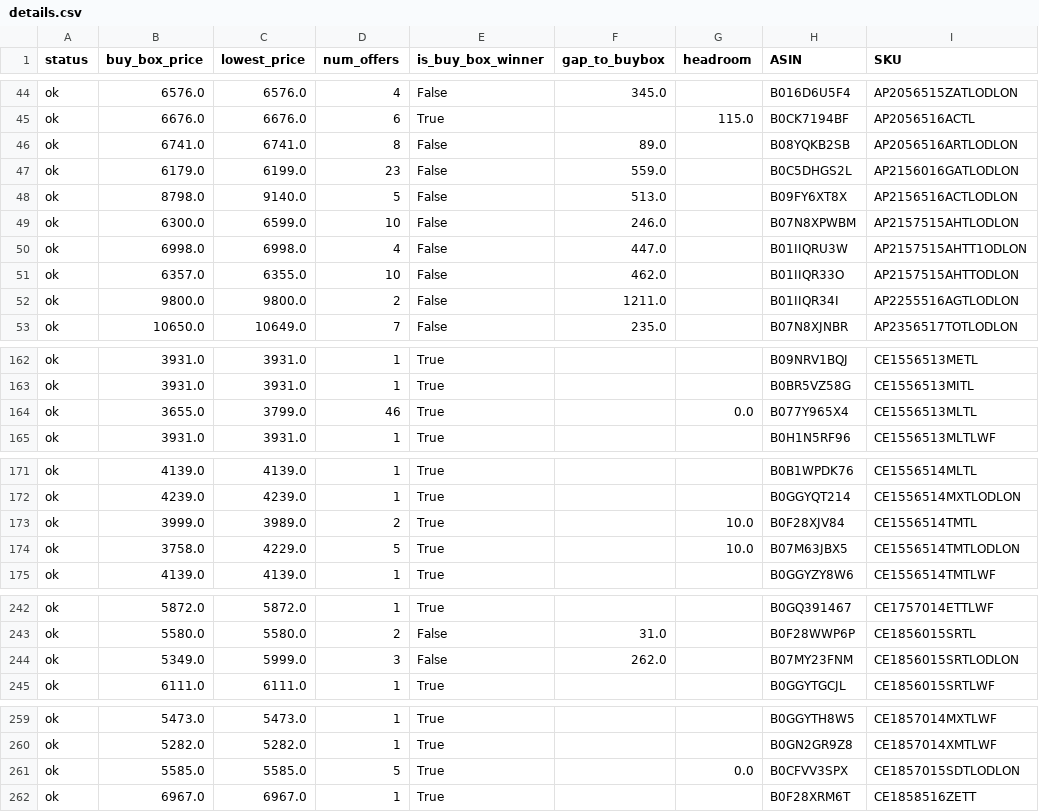
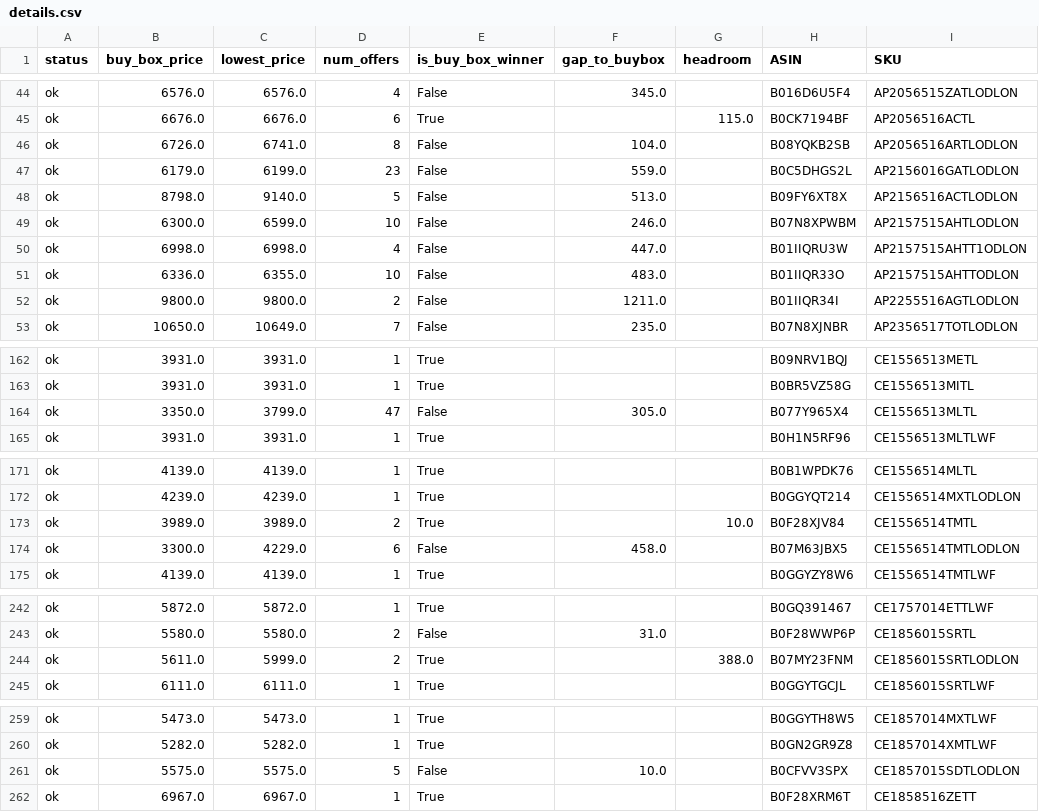
Before and after one commit to tnm-labs/amz_buybox, a CSV file: docs/details.csv, drawn as a sheet; only a part is shown, gaps mark what is left out; the diff covers the shown part only; the diff names each change by its address in the sheet, - before the commit and + after, or states it on an @@ line.

```diff
--- a/docs/details.csv
+++ b/docs/details.csv
-B46 (buy_box_price): 6741.0
+B46 (buy_box_price): 6726.0
-F46 (gap_to_buybox): 89.0
+F46 (gap_to_buybox): 104.0
-B51 (buy_box_price): 6357.0
+B51 (buy_box_price): 6336.0
-F51 (gap_to_buybox): 462.0
+F51 (gap_to_buybox): 483.0
-B164 (buy_box_price): 3655.0
+B164 (buy_box_price): 3350.0
-D164 (num_offers): 46
+D164 (num_offers): 47
-E164 (is_buy_box_winner): True
+E164 (is_buy_box_winner): False
-F164 (gap_to_buybox): (empty)
+F164 (gap_to_buybox): 305.0
-G164 (headroom): 0.0
+G164 (headroom): (empty)
-B173 (buy_box_price): 3999.0
+B173 (buy_box_price): 3989.0
-B174 (buy_box_price): 3758.0
+B174 (buy_box_price): 3300.0
-D174 (num_offers): 5
+D174 (num_offers): 6
-E174 (is_buy_box_winner): True
+E174 (is_buy_box_winner): False
-F174 (gap_to_buybox): (empty)
+F174 (gap_to_buybox): 458.0
-G174 (headroom): 10.0
+G174 (headroom): (empty)
-B244 (buy_box_price): 5349.0
+B244 (buy_box_price): 5611.0
-D244 (num_offers): 3
+D244 (num_offers): 2
-E244 (is_buy_box_winner): False
+E244 (is_buy_box_winner): True
-F244 (gap_to_buybox): 262.0
+F244 (gap_to_buybox): (empty)
-G244 (headroom): (empty)
+G244 (headroom): 388.0
-B261 (buy_box_price): 5585.0
+B261 (buy_box_price): 5575.0
-C261 (lowest_price): 5585.0
+C261 (lowest_price): 5575.0
-E261 (is_buy_box_winner): True
+E261 (is_buy_box_winner): False
-F261 (gap_to_buybox): (empty)
+F261 (gap_to_buybox): 10.0
-G261 (headroom): 0.0
+G261 (headroom): (empty)
```
Also changed, not shown: 78 edited cells elsewhere in this file, data/history.csv, data/listings_raw_cache.csv, 1 other file.
